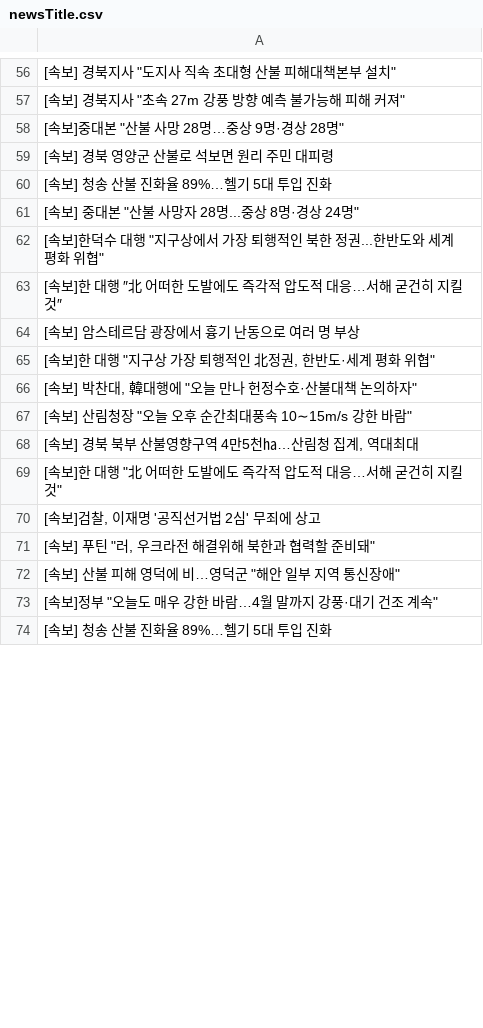
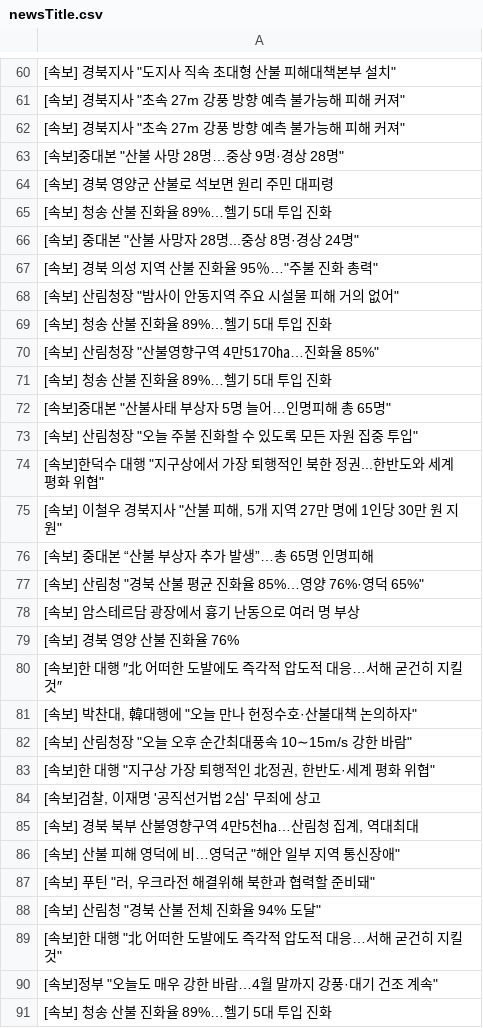
Before and after one commit to junhongkwon/News, a CSV file: newsTitle.csv, drawn as a sheet; only a part is shown, gaps mark what is left out; the diff covers the shown part only.

```diff
--- a/newsTitle.csv
+++ b/newsTitle.csv
@@ -57,2 +61,3 @@
 " [속보] 경북지사 ""초속 27m 강풍 방향 예측 불가능해 피해 커져"" "
+" [속보] 경북지사 ""초속 27m 강풍 방향 예측 불가능해 피해 커져"" "
 " [속보]중대본 ""산불 사망 28명…중상 9명·경상 28명"" "
@@ -61,13 +66,25 @@
 " [속보] 중대본 ""산불 사망자 28명...중상 8명·경상 24명"" "
+" [속보] 경북 의성 지역 산불 진화율 95％…""주불 진화 총력"" "
+" [속보] 산림청장 ""밤사이 안동지역 주요 시설물 피해 거의 없어"" "
+ [속보] 청송 산불 진화율 89%…헬기 5대 투입 진화
+" [속보] 산림청장 ""산불영향구역 4만5170㏊…진화율 85%"" "
+ [속보] 청송 산불 진화율 89%…헬기 5대 투입 진화
+" [속보]중대본 ""산불사태 부상자 5명 늘어…인명피해 총 65명"" "
+" [속보] 산림청장 ""오늘 주불 진화할 수 있도록 모든 자원 집중 투입"" "
 " [속보]한덕수 대행 ""지구상에서 가장 퇴행적인 북한 정권...한반도와 세계 평화 위협"" "
+" [속보] 이철우 경북지사 ""산불 피해, 5개 지역 27만 명에 1인당 30만 원 지원"" "
+ [속보] 중대본 “산불 부상자 추가 발생”…총 65명 인명피해
+" [속보] 산림청 ""경북 산불 평균 진화율 85%…영양 76%·영덕 65%"" "
+ [속보] 암스테르담 광장에서 흉기 난동으로 여러 명 부상
+ [속보] 경북 영양 산불 진화율 76%
  [속보]한 대행 ″北 어떠한 도발에도 즉각적 압도적 대응…서해 굳건히 지킬 것″
- [속보] 암스테르담 광장에서 흉기 난동으로 여러 명 부상
-" [속보]한 대행 ""지구상 가장 퇴행적인 北정권, 한반도·세계 평화 위협"" "
 " [속보] 박찬대, 韓대행에 ""오늘 만나 헌정수호·산불대책 논의하자"" "
 " [속보] 산림청장 ""오늘 오후 순간최대풍속 10∼15m/s 강한 바람"" "
+" [속보]한 대행 ""지구상 가장 퇴행적인 北정권, 한반도·세계 평화 위협"" "
+" [속보]검찰, 이재명 '공직선거법 2심' 무죄에 상고 "
 " [속보] 경북 북부 산불영향구역 4만5천㏊…산림청 집계, 역대최대 "
+" [속보] 산불 피해 영덕에 비…영덕군 ""해안 일부 지역 통신장애"" "
+" [속보] 푸틴 ""러, 우크라전 해결위해 북한과 협력할 준비돼"" "
+" [속보] 산림청 ""경북 산불 전체 진화율 94% 도달"" "
 " [속보]한 대행 ""北 어떠한 도발에도 즉각적 압도적 대응…서해 굳건히 지킬 것"" "
-" [속보]검찰, 이재명 '공직선거법 2심' 무죄에 상고 "
-" [속보] 푸틴 ""러, 우크라전 해결위해 북한과 협력할 준비돼"" "
-" [속보] 산불 피해 영덕에 비…영덕군 ""해안 일부 지역 통신장애"" "
 " [속보]정부 ""오늘도 매우 강한 바람…4월 말까지 강풍·대기 건조 계속"" "
```
Also changed, not shown: 12 added rows, 25 removed rows, 9 moved rows and 7 edited cells elsewhere in this file.
